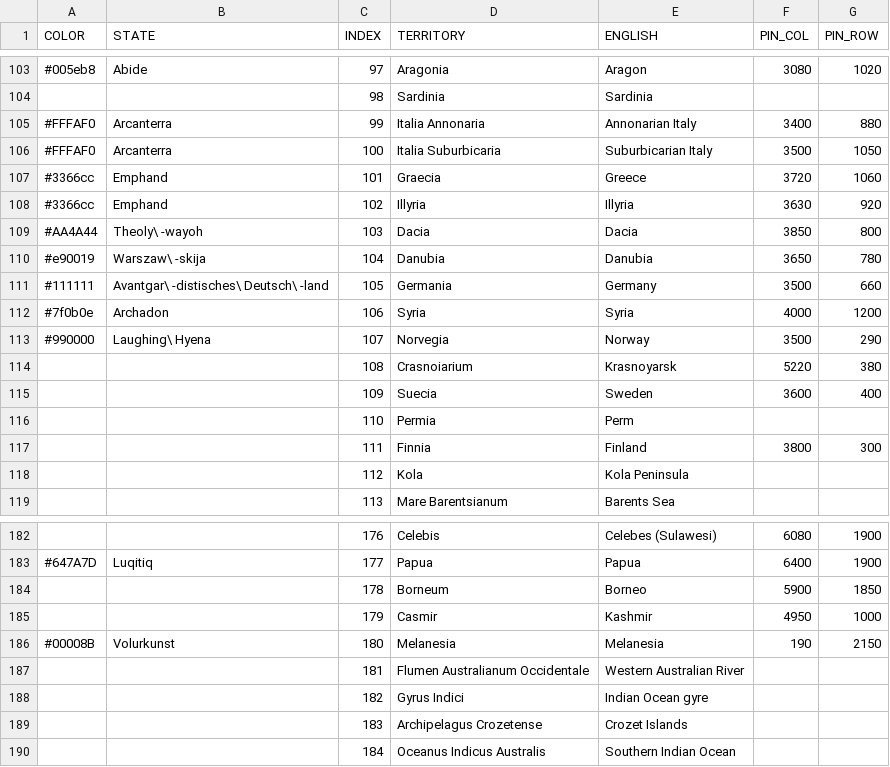
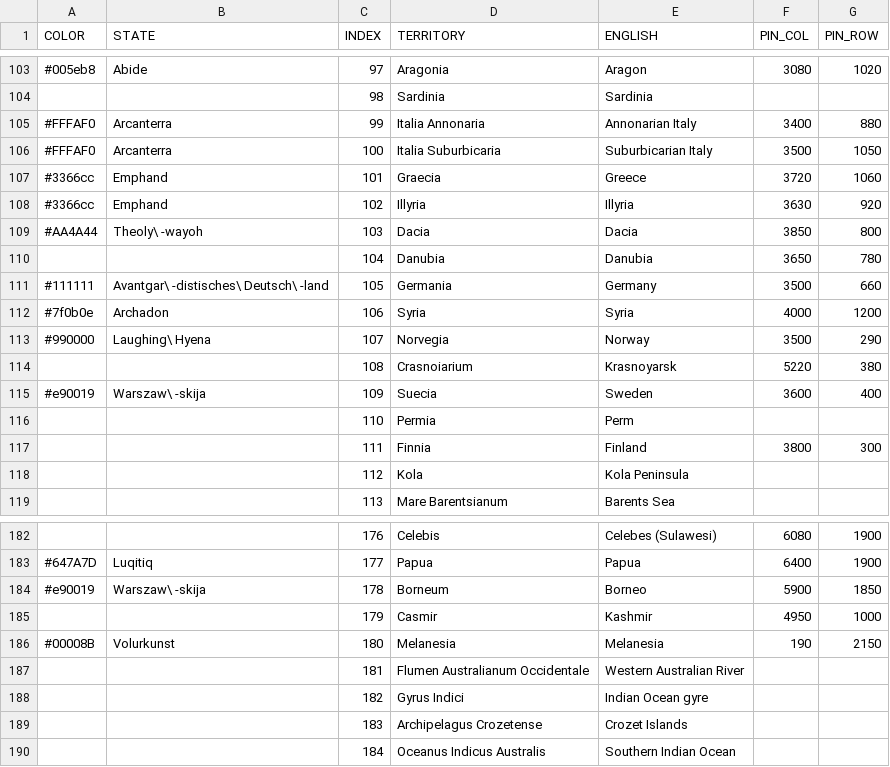
Before and after one commit to MountAye/map-nationstates-philosophers, a CSV file: REGISTER.csv, drawn as a sheet; only a part is shown, gaps mark what is left out.

```diff
--- a/REGISTER.csv
+++ b/REGISTER.csv
@@ -109,3 +109,3 @@ COLOR,STATE,INDEX,TERRITORY,ENGLISH,PIN_COL,PIN_ROW
 #AA4A44,Theoly\ -wayoh,103,Dacia,Dacia,3850,800
-#e90019,Warszaw\ -skija,104,Danubia,Danubia,3650,780
+,,104,Danubia,Danubia,3650,780
 #111111,Avantgar\ -distisches\ Deutsch\ -land,105,Germania,Germany,3500,660
@@ -114,3 +114,3 @@ COLOR,STATE,INDEX,TERRITORY,ENGLISH,PIN_COL,PIN_ROW
 ,,108,Crasnoiarium,Krasnoyarsk,5220,380
-,,109,Suecia,Sweden,3600,400
+#e90019,Warszaw\ -skija,109,Suecia,Sweden,3600,400
 ,,110,Permia,Perm,,
@@ -183,3 +183,3 @@ COLOR,STATE,INDEX,TERRITORY,ENGLISH,PIN_COL,PIN_ROW
 #647A7D,Luqitiq,177,Papua,Papua,6400,1900
-,,178,Borneum,Borneo,5900,1850
+#e90019,Warszaw\ -skija,178,Borneum,Borneo,5900,1850
 ,,179,Casmir,Kashmir,4950,1000
```
Also changed, not shown: 1 other file.
